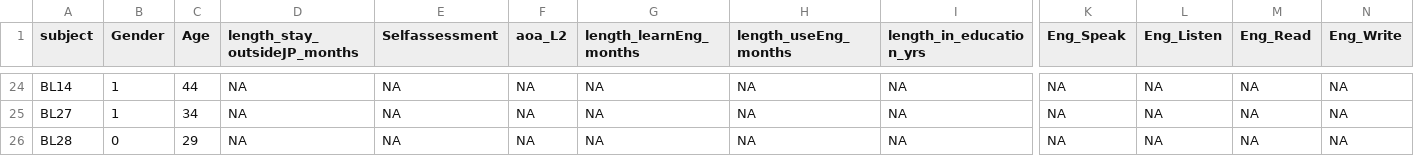
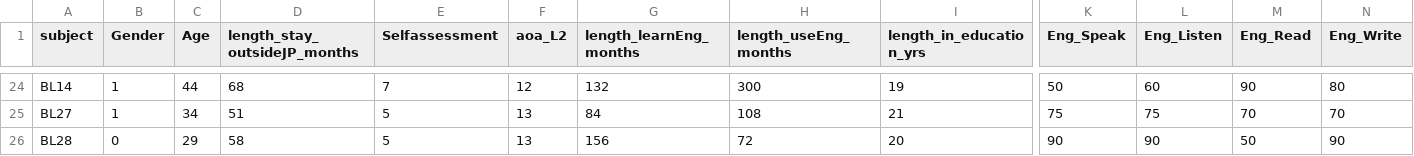
Before and after one commit to oscci/Bilingual_Sophie_reanalysis, a CSV file: Study2_demographics.csv, drawn as a sheet; only a part is shown, gaps mark what is left out; the diff covers the shown part only; the diff names each change by its address in the sheet, - before the commit and + after, or states it on an @@ line.

```diff
--- a/Study2_demographics.csv
+++ b/Study2_demographics.csv
-D24 (length_stay_outsideJP_months): NA
+D24 (length_stay_outsideJP_months): 68
-E24 (Selfassessment): NA
+E24 (Selfassessment): 7
-F24 (aoa_L2): NA
+F24 (aoa_L2): 12
-G24 (length_learnEng_months): NA
+G24 (length_learnEng_months): 132
-H24 (length_useEng_months): NA
+H24 (length_useEng_months): 300
-I24 (length_in_education_yrs): NA
+I24 (length_in_education_yrs): 19
-K24 (Eng_Speak): NA
+K24 (Eng_Speak): 50
-L24 (Eng_Listen): NA
+L24 (Eng_Listen): 60
-M24 (Eng_Read): NA
+M24 (Eng_Read): 90
-N24 (Eng_Write): NA
+N24 (Eng_Write): 80
-D25 (length_stay_outsideJP_months): NA
+D25 (length_stay_outsideJP_months): 51
-E25:E26 (Selfassessment): NA
+E25:E26 (Selfassessment): 5
-F25:F26 (aoa_L2): NA
+F25:F26 (aoa_L2): 13
-G25 (length_learnEng_months): NA
+G25 (length_learnEng_months): 84
-H25 (length_useEng_months): NA
+H25 (length_useEng_months): 108
-I25 (length_in_education_yrs): NA
+I25 (length_in_education_yrs): 21
-K25 (Eng_Speak): NA
+K25 (Eng_Speak): 75
-L25 (Eng_Listen): NA
+L25 (Eng_Listen): 75
-M25 (Eng_Read): NA
+M25 (Eng_Read): 70
-N25 (Eng_Write): NA
+N25 (Eng_Write): 70
-D26 (length_stay_outsideJP_months): NA
+D26 (length_stay_outsideJP_months): 58
-G26 (length_learnEng_months): NA
+G26 (length_learnEng_months): 156
-H26 (length_useEng_months): NA
+H26 (length_useEng_months): 72
-I26 (length_in_education_yrs): NA
+I26 (length_in_education_yrs): 20
-K26 (Eng_Speak): NA
+K26 (Eng_Speak): 90
-L26 (Eng_Listen): NA
+L26 (Eng_Listen): 90
-M26 (Eng_Read): NA
+M26 (Eng_Read): 50
-N26 (Eng_Write): NA
+N26 (Eng_Write): 90
```
Also changed, not shown: 68 edited cells elsewhere in this file.
